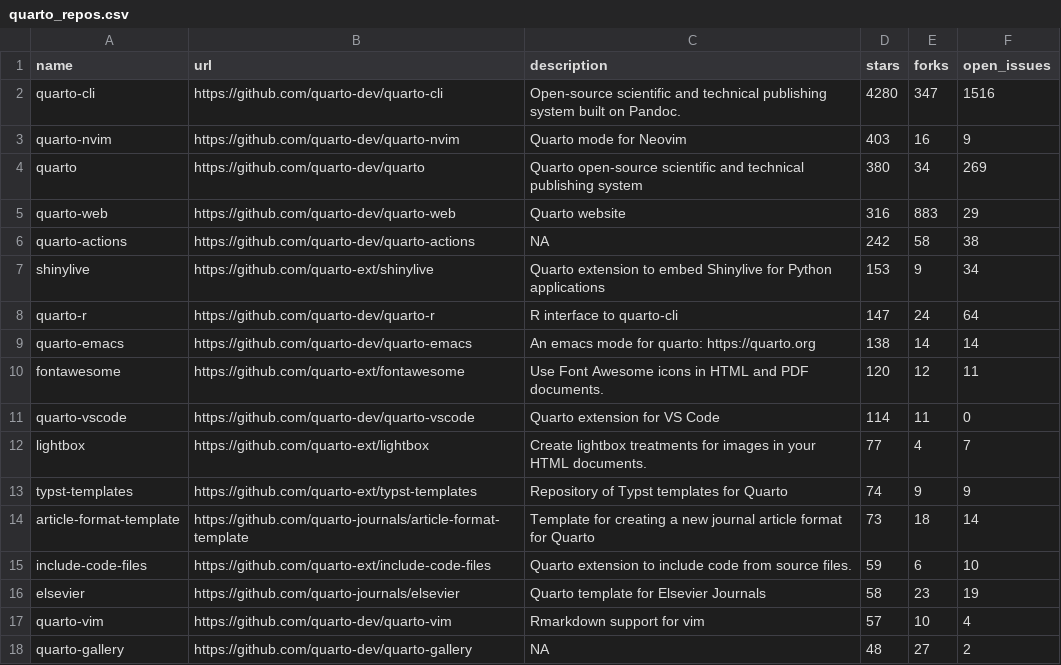
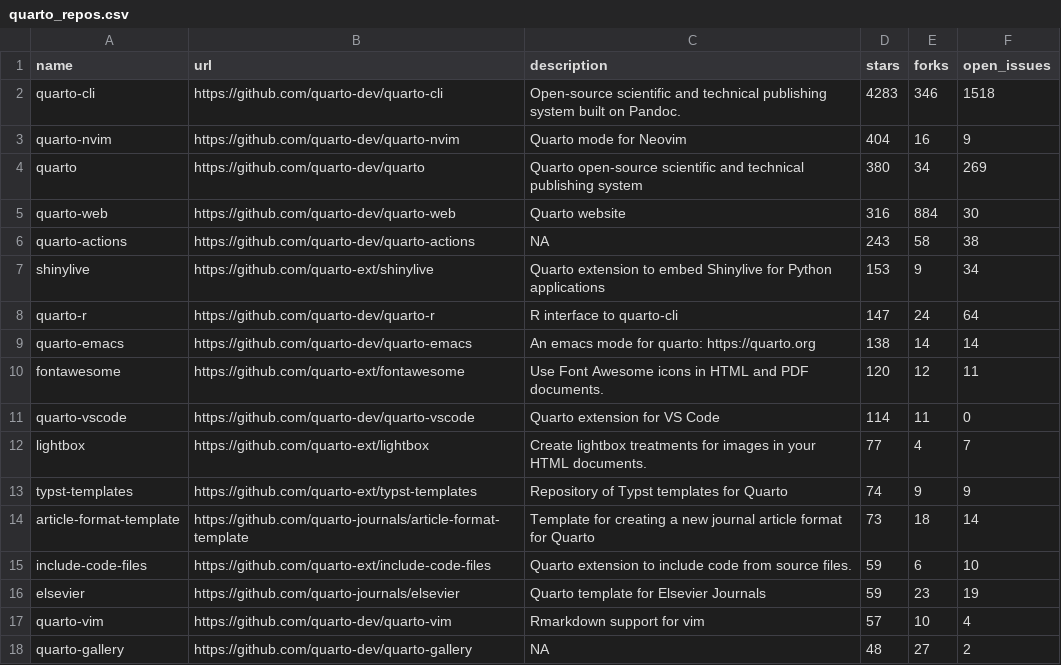
Before and after one commit to phddmmpy/quarto-repo, a CSV file: 01-monitoring-quarto-repos/quarto_repos.csv, drawn as a sheet; only a part is shown.

```diff
--- a/01-monitoring-quarto-repos/quarto_repos.csv
+++ b/01-monitoring-quarto-repos/quarto_repos.csv
@@ -1,7 +1,7 @@
 name,url,description,stars,forks,open_issues
-quarto-cli,https://github.com/quarto-dev/quarto-cli,Open-source scientific and technical publishing system built on Pandoc.,4280,347,1516
-quarto-nvim,https://github.com/quarto-dev/quarto-nvim,Quarto mode for Neovim,403,16,9
+quarto-cli,https://github.com/quarto-dev/quarto-cli,Open-source scientific and technical publishing system built on Pandoc.,4283,346,1518
+quarto-nvim,https://github.com/quarto-dev/quarto-nvim,Quarto mode for Neovim,404,16,9
 quarto,https://github.com/quarto-dev/quarto,Quarto open-source scientific and technical publishing system,380,34,269
-quarto-web,https://github.com/quarto-dev/quarto-web,Quarto website,316,883,29
-quarto-actions,https://github.com/quarto-dev/quarto-actions,NA,242,58,38
+quarto-web,https://github.com/quarto-dev/quarto-web,Quarto website,316,884,30
+quarto-actions,https://github.com/quarto-dev/quarto-actions,NA,243,58,38
 shinylive,https://github.com/quarto-ext/shinylive,Quarto extension to embed Shinylive for Python applications,153,9,34
@@ -15,3 +15,3 @@ article-format-template,https://github.com/quarto-journals/article-format-templa
 include-code-files,https://github.com/quarto-ext/include-code-files,Quarto extension to include code from source files.,59,6,10
-elsevier,https://github.com/quarto-journals/elsevier,Quarto template for Elsevier Journals,58,23,19
+elsevier,https://github.com/quarto-journals/elsevier,Quarto template for Elsevier Journals,59,23,19
 quarto-vim,https://github.com/quarto-dev/quarto-vim,Rmarkdown support for vim,57,10,4
```
Also changed, not shown: 1 other file.
